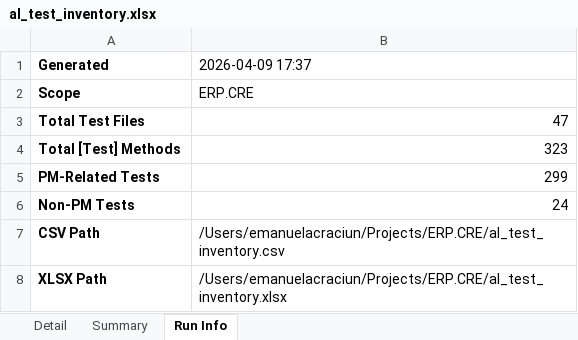
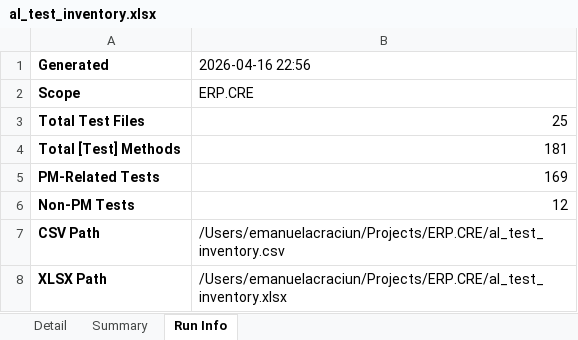
Before and after one commit to emanuelacraciun/testMatrix, an Excel workbook: al_test_inventory.xlsx, sheet Run Info, drawn as a sheet; values as stored, in another font and other column widths than the file's, no borders; the diff names each change by its address in the sheet, - before the commit and + after, or states it on an @@ line.

```diff
--- a/al_test_inventory.xlsx (sheet Run Info)
+++ b/al_test_inventory.xlsx (sheet Run Info)
-B1: 2026-04-09 17:37
+B1: 2026-04-16 22:56
-B3 (2026-04-16 22:56): 47
+B3 (2026-04-16 22:56): 25
-B4 (2026-04-16 22:56): 323
+B4 (2026-04-16 22:56): 181
-B5 (2026-04-16 22:56): 299
+B5 (2026-04-16 22:56): 169
-B6 (2026-04-16 22:56): 24
+B6 (2026-04-16 22:56): 12
```
Also changed, not shown: sheet Detail, sheet Summary, 1 other file.
